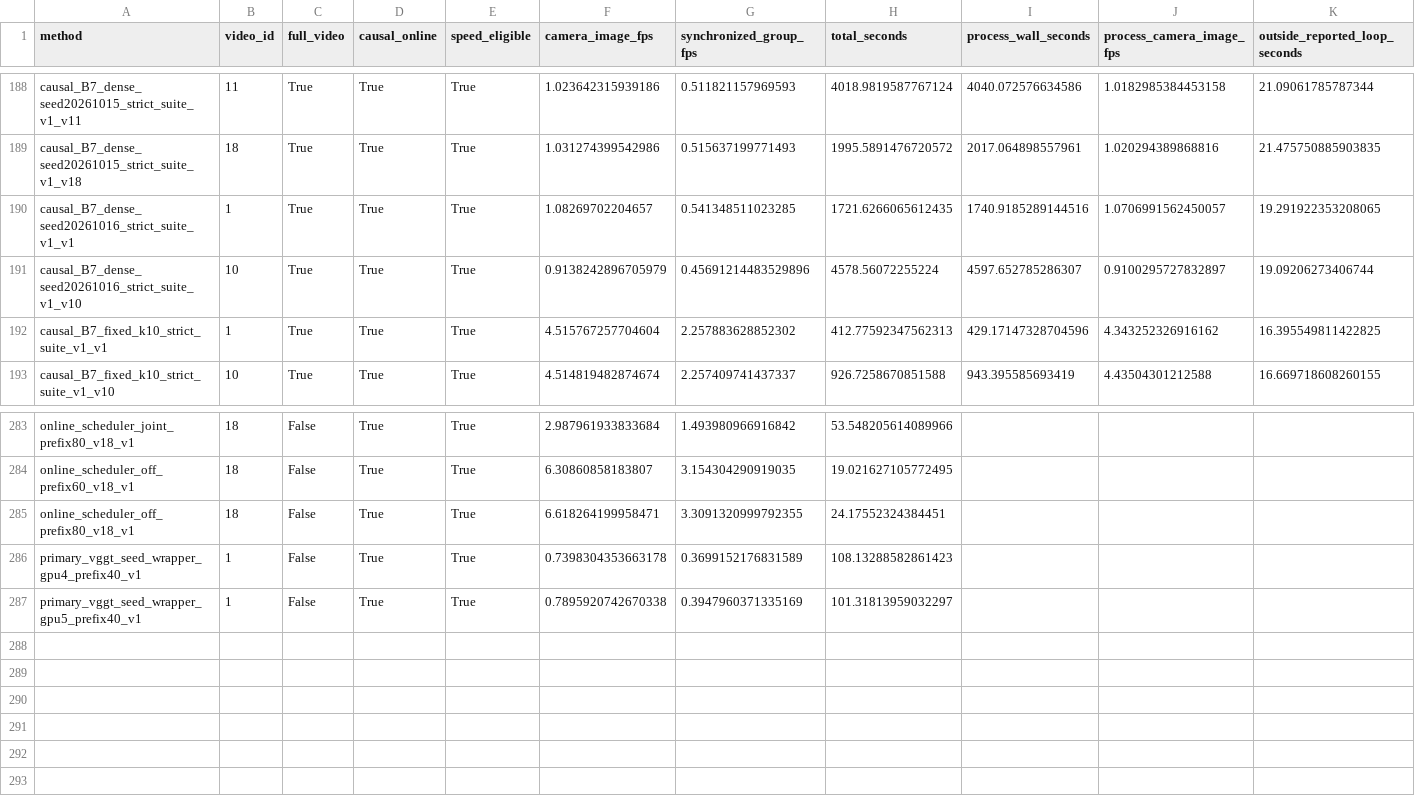
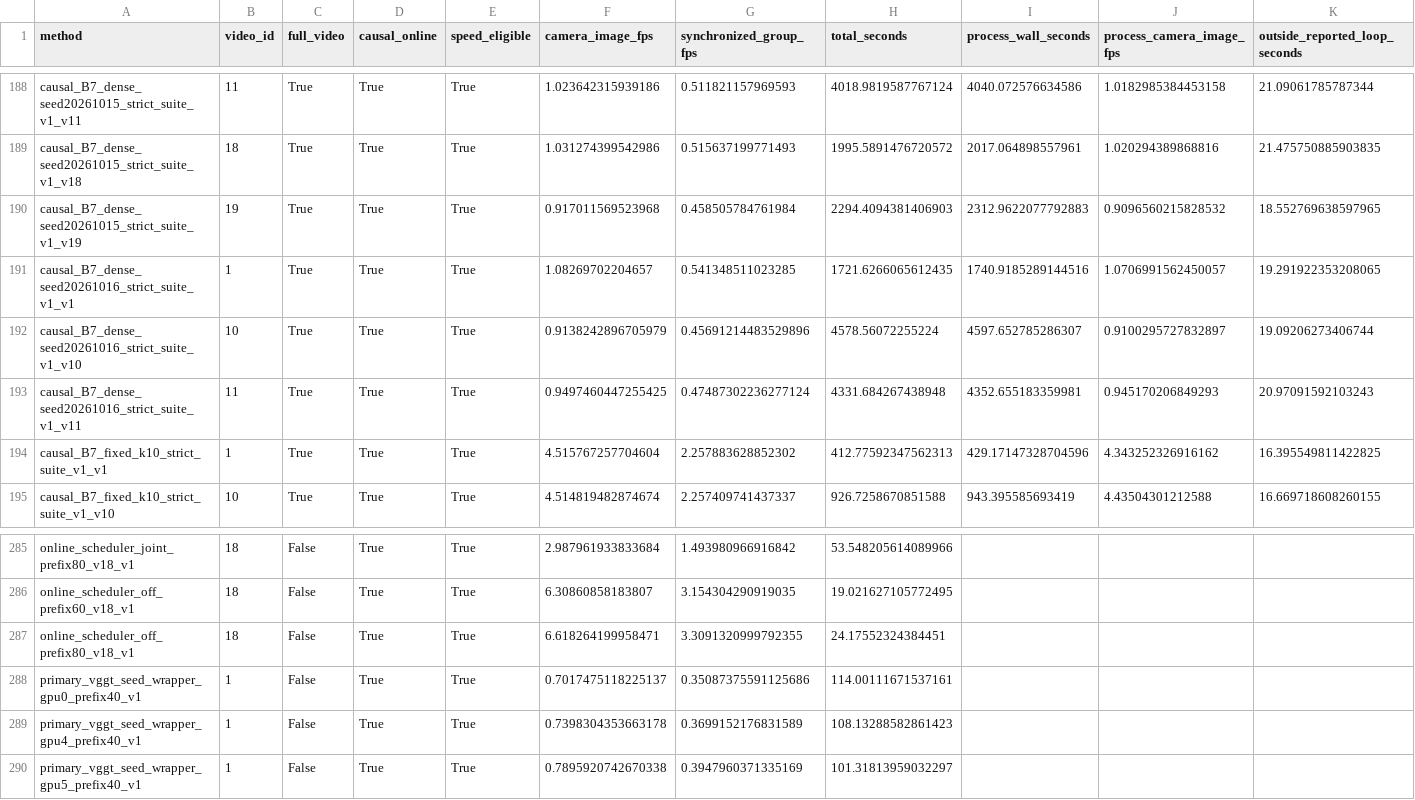
Before and after one commit to LYQ1107/WWW, a CSV file: results/runtime_results.csv, drawn as a sheet; only a part is shown, gaps mark what is left out; rows hold the shown columns only; the diff names each change by its address in the sheet, - before the commit and + after, or states it on an @@ line.

Commit message:
Record complete second dense B7 head and full geometry ablation

```diff
--- a/results/runtime_results.csv
+++ b/results/runtime_results.csv
+row 190: causal_B7_dense_seed20261015_strict_suite_v1_v19 | 19 | True | True | True | 0.917011569523968 | 0.458505784761984 | 2294.4094381406903 | 2312.9622077792883 | 0.9096560215828532 | 18.552769638597965
+row 193: causal_B7_dense_seed20261016_strict_suite_v1_v11 | 11 | True | True | True | 0.9497460447255425 | 0.47487302236277124 | 4331.684267438948 | 4352.655183359981 | 0.945170206849293 | 20.97091592103243
+row 288: primary_vggt_seed_wrapper_gpu0_prefix40_v1 | 1 | False | True | True | 0.7017475118225137 | 0.35087375591125686 | 114.00111671537161
```
Also changed, not shown: results/ablation_results.csv, results/identity_relations_matrix_v2.csv, 31 other files.
